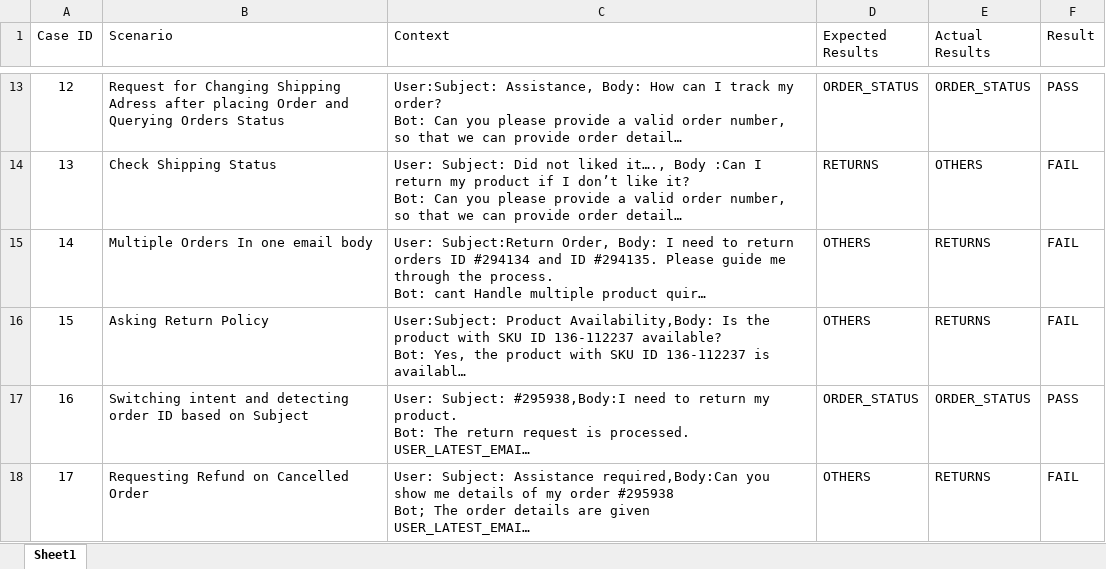
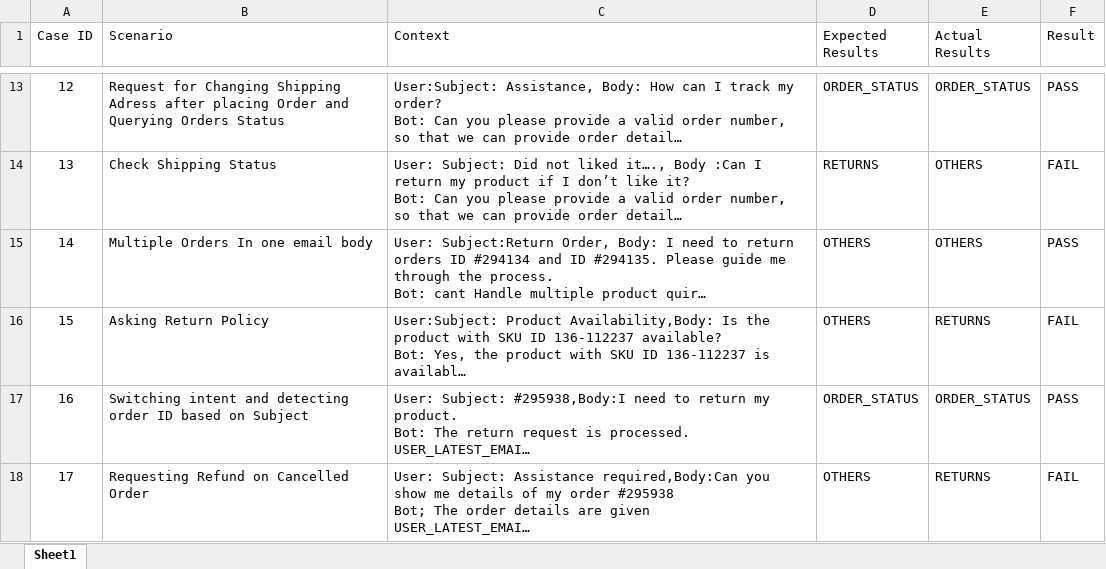
Before and after one commit to PrakashKunapareddy/Prompt-Testing, an Excel workbook: automation_testing.xlsx, sheet Sheet1, drawn as a sheet; only a part is shown, gaps mark what is left out; long unchanged cells end in …; values as stored, in another font and other column widths than the file's, no borders; the diff names each change by its address in the sheet, - before the commit and + after, or states it on an @@ line.

```diff
--- a/automation_testing.xlsx (sheet Sheet1)
+++ b/automation_testing.xlsx (sheet Sheet1)
-E15 (Actual Results): RETURNS
+E15 (Actual Results): OTHERS
-F15 (Result): FAIL
+F15 (Result): PASS
```
Also changed, not shown: 4 other files.
